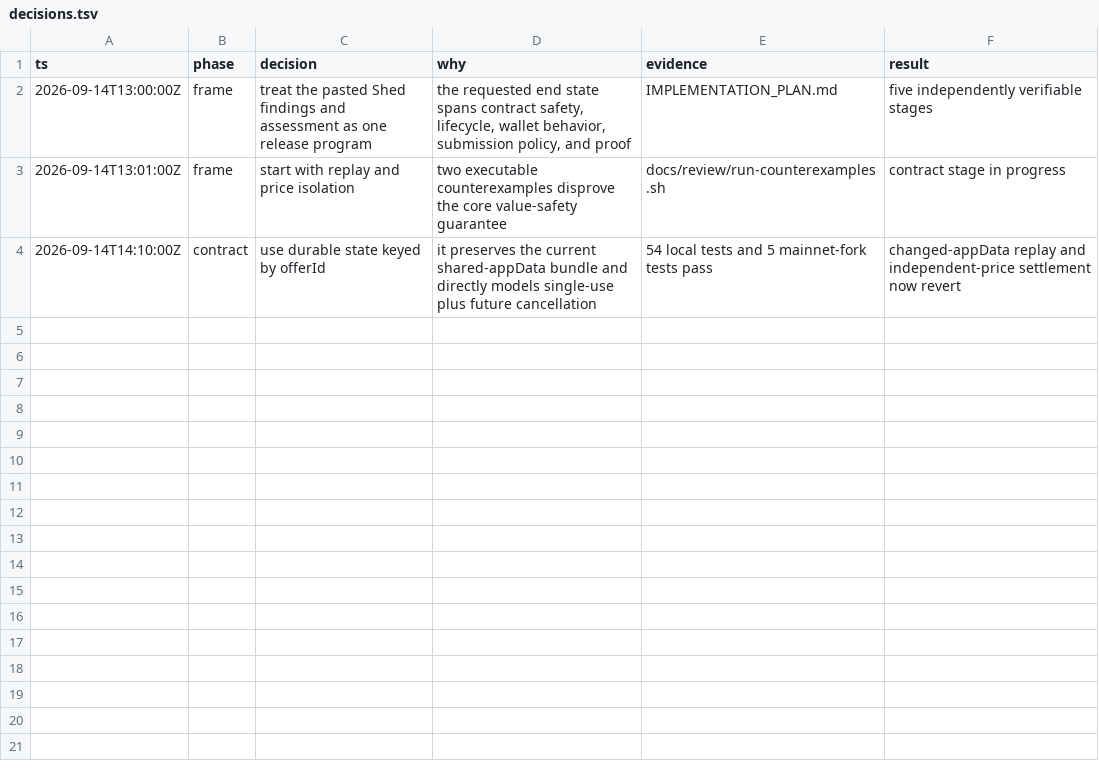
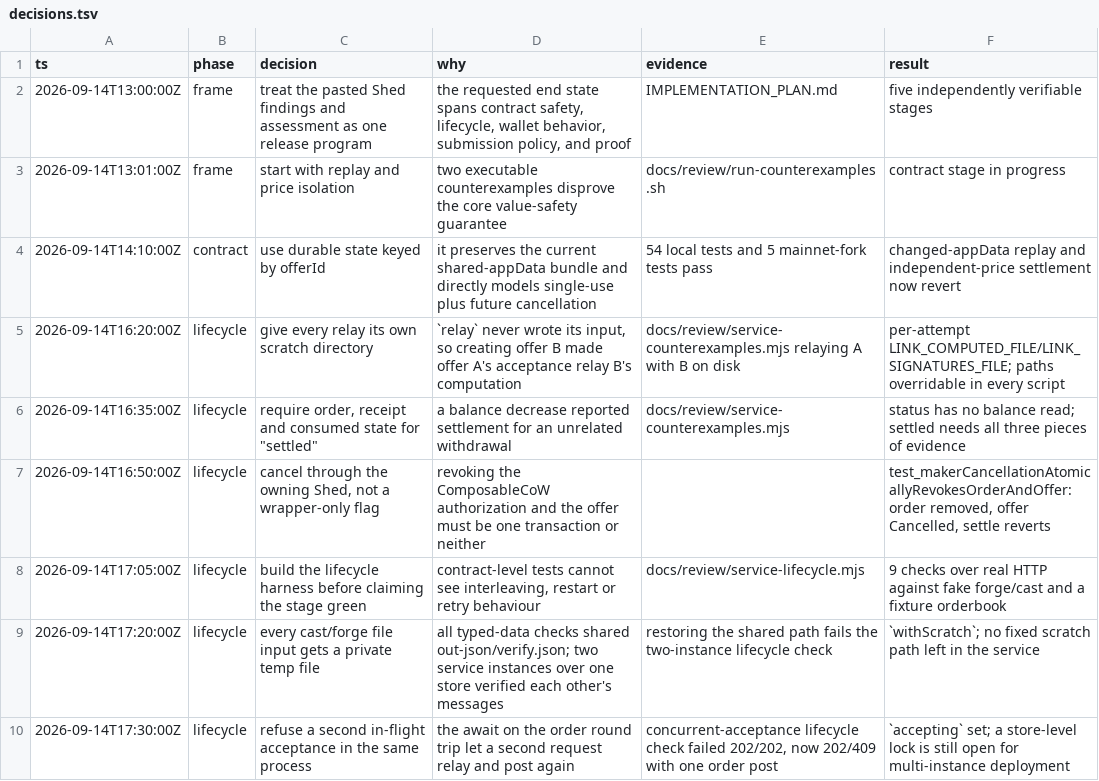
Before and after one commit to bleu/private-orders, a TSV file: docs/decisions.tsv, drawn as a sheet; the diff names each change by its address in the sheet, - before the commit and + after, or states it on an @@ line.

Commit message:
feat: give every offer an immutable plan and a real lifecycle
An offer now has one identity, one plan, and an explicit lifecycle, instead of
whatever the last request happened to write.

Contracts:
- `offerState` is durable: available, consumed, or cancelled.
- `cancelOffer` revokes the maker's ComposableCoW authorization and marks the
  offer cancelled in one owner-signed Shed bundle, so neither change can happen
  without the other. A consumed offer refuses to be cancelled, and a cancelled
  offer refuses to settle.

Service:
- `LinkCompute`, `LinkRelay`, `LinkCancel` and `Withdraw` take their paths from
  the environment, and every invocation gets a private directory. Offer records
  and sub-solver files are written to a temporary file and renamed.
- Offers get a 128-bit bearer id, a computed hash, and a schema version.
- `settled` requires a fulfilled order, a successful receipt, and consumed
  wrapper state; a balance decrease proves nothing.
- Cancellation is a maker-only signed bundle. Expiry, funding failure
  (`recovery_available`), duplicate acceptance and in-flight acceptance are
  named states rather than guesses.
- The relay skips a Shed whose bundle nonce is spent before touching its permit,
  so a retry after partial funding converges.
- Open offers are removed: a concrete taker address is required. The optional
  taker path recomputed terms on accept and invalidated the maker's signature.

Two defects were found by the new lifecycle suite and fixed here: every
typed-data check shared one scratch file, so two service instances over one
store could verify each other's messages; and a second acceptance arriving
during the first one's order round trip relayed and posted again.

Proof: 59 local tests, the mainnet-fork suite, and
`bash docs/review/run-counterexamples.sh`, which now runs the two contract
regressions, three service regressions, and 9 lifecycle checks over the real
HTTP surface against a fake chain. Each lifecycle check fails against the
pre-fix code. The offline app and link-service e2e scripts were not re-run:
Docker was not available, so the browser and real-chain path is still unproven
for this revision.

```diff
--- a/docs/decisions.tsv
+++ b/docs/decisions.tsv
+row 5: 2026-09-14T16:20:00Z | lifecycle | give every relay its own scratch directory | `relay` never wrote its input, so creating offer B made offer A's acceptance relay B's computation | docs/review/service-counterexamples.mjs relaying A with B on disk | per-attempt LINK_COMPUTED_FILE/LINK_SIGNATURES_FILE; paths overridable in every script
+row 6: 2026-09-14T16:35:00Z | lifecycle | require order, receipt and consumed state for "settled" | a balance decrease reported settlement for an unrelated withdrawal | docs/review/service-counterexamples.mjs | status has no balance read; settled needs all three pieces of evidence
+row 7: 2026-09-14T16:50:00Z | lifecycle | cancel through the owning Shed, not a wrapper-only flag | revoking the ComposableCoW authorization and the offer must be one transaction or neither |  | test_makerCancellationAtomicallyRevokesOrderAndOffer: order removed, offer Cancelled, settle reverts
+row 8: 2026-09-14T17:05:00Z | lifecycle | build the lifecycle harness before claiming the stage green | contract-level tests cannot see interleaving, restart or retry behaviour | docs/review/service-lifecycle.mjs | 9 checks over real HTTP against fake forge/cast and a fixture orderbook
+row 9: 2026-09-14T17:20:00Z | lifecycle | every cast/forge file input gets a private temp file | all typed-data checks shared out-json/verify.json; two service instances over one store verified each other's messages | restoring the shared path fails the two-instance lifecycle check | `withScratch`; no fixed scratch path left in the service
+row 10: 2026-09-14T17:30:00Z | lifecycle | refuse a second in-flight acceptance in the same process | the await on the order round trip let a second request relay and post again | concurrent-acceptance lifecycle check failed 202/202, now 202/409 with one order post | `accepting` set; a store-level lock is still open for multi-instance deployment
```
Also changed, not shown: 16 other files.
